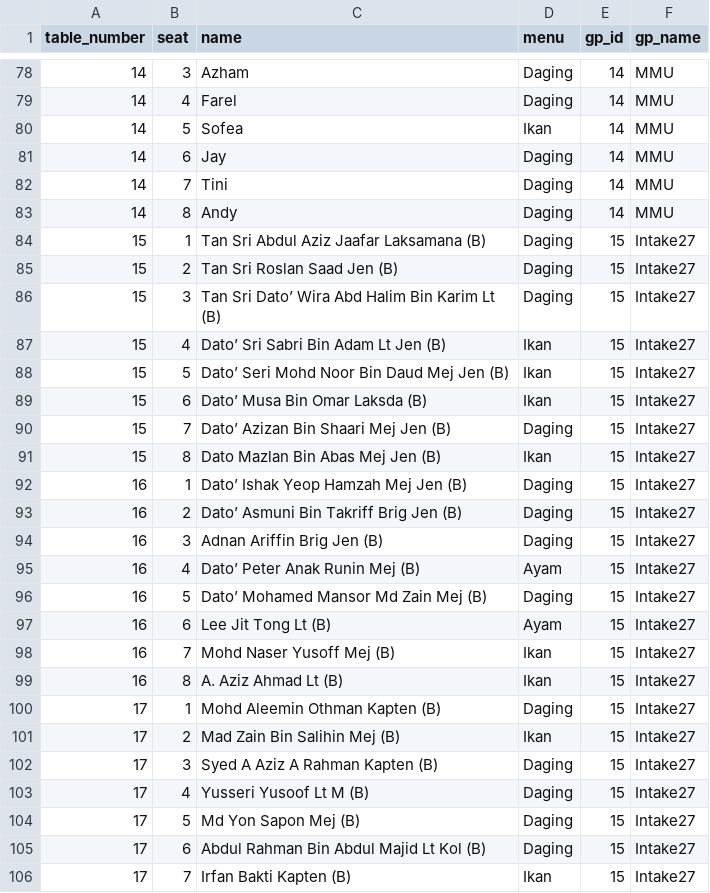
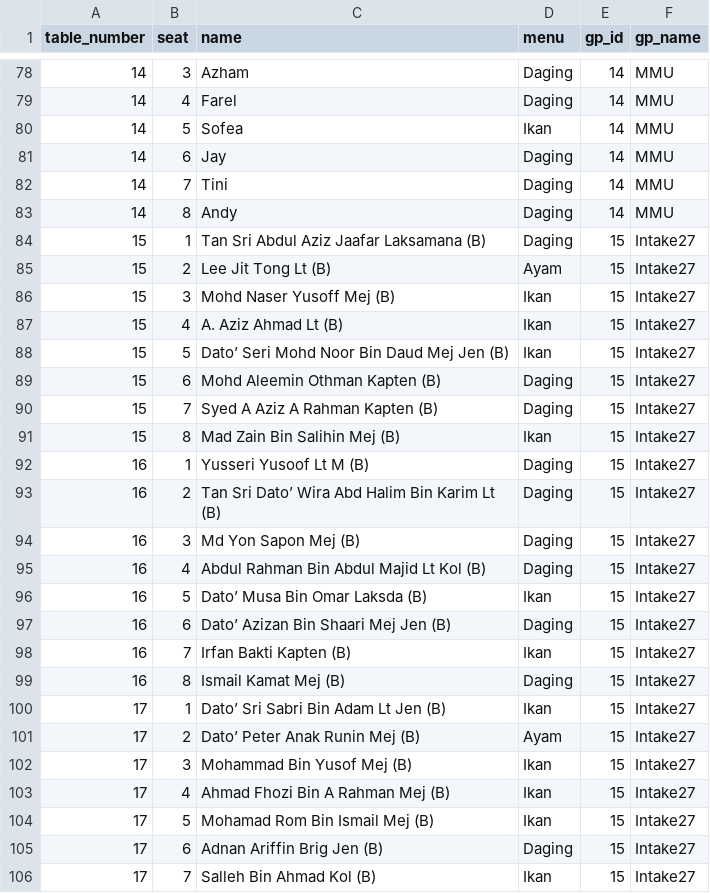
Before and after one commit to hamdanyc/mmmr, a CSV file: guest_seat.csv, drawn as a sheet; only a part is shown, gaps mark what is left out; the diff covers the shown part only.

Commit message:
Re-run

```diff
--- a/guest_seat.csv
+++ b/guest_seat.csv
@@ -84,23 +84,23 @@ table_number,seat,name,menu,gp_id,gp_name
 15,1,Tan Sri Abdul Aziz Jaafar Laksamana (B),Daging,15,Intake27
-15,2,Tan Sri Roslan Saad Jen (B),Daging,15,Intake27
-15,3,Tan Sri Dato’ Wira Abd Halim Bin Karim Lt (B),Daging,15,Intake27
-15,4,Dato’ Sri Sabri Bin Adam Lt Jen (B),Ikan,15,Intake27
+15,2,Lee Jit Tong Lt (B),Ayam,15,Intake27
+15,3,Mohd Naser Yusoff Mej (B),Ikan,15,Intake27
+15,4,A. Aziz Ahmad Lt (B),Ikan,15,Intake27
 15,5,Dato’ Seri Mohd Noor Bin Daud Mej Jen (B),Ikan,15,Intake27
-15,6,Dato’ Musa Bin Omar Laksda (B),Ikan,15,Intake27
-15,7,Dato’ Azizan Bin Shaari Mej Jen (B),Daging,15,Intake27
-15,8,Dato Mazlan Bin Abas Mej Jen (B),Ikan,15,Intake27
-16,1,Dato’ Ishak Yeop Hamzah Mej Jen (B),Daging,15,Intake27
-16,2,Dato’ Asmuni Bin Takriff Brig Jen (B),Daging,15,Intake27
-16,3,Adnan Ariffin Brig Jen (B),Daging,15,Intake27
-16,4,Dato’ Peter Anak Runin Mej (B),Ayam,15,Intake27
-16,5,Dato’ Mohamed Mansor Md Zain Mej (B),Daging,15,Intake27
-16,6,Lee Jit Tong Lt (B),Ayam,15,Intake27
-16,7,Mohd Naser Yusoff Mej (B),Ikan,15,Intake27
-16,8,A. Aziz Ahmad Lt (B),Ikan,15,Intake27
-17,1,Mohd Aleemin Othman Kapten (B),Daging,15,Intake27
-17,2,Mad Zain Bin Salihin Mej (B),Ikan,15,Intake27
-17,3,Syed A Aziz A Rahman Kapten (B),Daging,15,Intake27
-17,4,Yusseri Yusoof Lt M (B),Daging,15,Intake27
-17,5,Md Yon Sapon Mej (B),Daging,15,Intake27
-17,6,Abdul Rahman Bin Abdul Majid Lt Kol (B),Daging,15,Intake27
-17,7,Irfan Bakti Kapten (B),Ikan,15,Intake27
+15,6,Mohd Aleemin Othman Kapten (B),Daging,15,Intake27
+15,7,Syed A Aziz A Rahman Kapten (B),Daging,15,Intake27
+15,8,Mad Zain Bin Salihin Mej (B),Ikan,15,Intake27
+16,1,Yusseri Yusoof Lt M (B),Daging,15,Intake27
+16,2,Tan Sri Dato’ Wira Abd Halim Bin Karim Lt (B),Daging,15,Intake27
+16,3,Md Yon Sapon Mej (B),Daging,15,Intake27
+16,4,Abdul Rahman Bin Abdul Majid Lt Kol (B),Daging,15,Intake27
+16,5,Dato’ Musa Bin Omar Laksda (B),Ikan,15,Intake27
+16,6,Dato’ Azizan Bin Shaari Mej Jen (B),Daging,15,Intake27
+16,7,Irfan Bakti Kapten (B),Ikan,15,Intake27
+16,8,Ismail Kamat Mej (B),Daging,15,Intake27
+17,1,Dato’ Sri Sabri Bin Adam Lt Jen (B),Ikan,15,Intake27
+17,2,Dato’ Peter Anak Runin Mej (B),Ayam,15,Intake27
+17,3,Mohammad Bin Yusof Mej (B),Ikan,15,Intake27
+17,4,Ahmad Fhozi Bin A Rahman Mej (B),Ikan,15,Intake27
+17,5,Mohamad Rom Bin Ismail Mej (B),Ikan,15,Intake27
+17,6,Adnan Ariffin Brig Jen (B),Daging,15,Intake27
+17,7,Salleh Bin Ahmad Kol (B),Ikan,15,Intake27
```
Also changed, not shown: 1 added row, 1 removed row and 48 edited cells elsewhere in this file.
